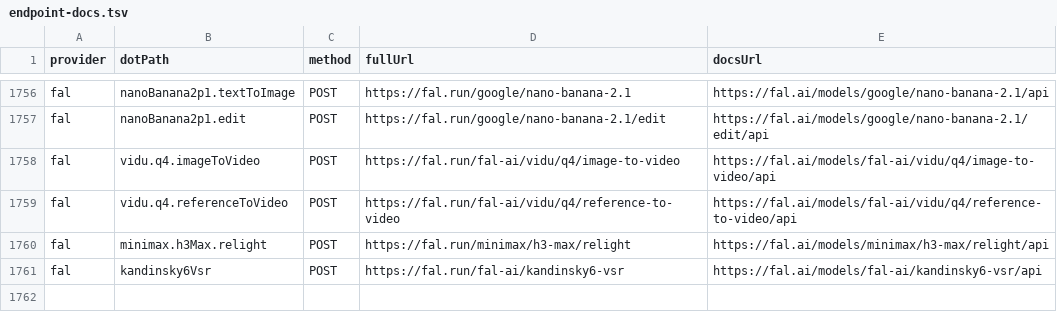
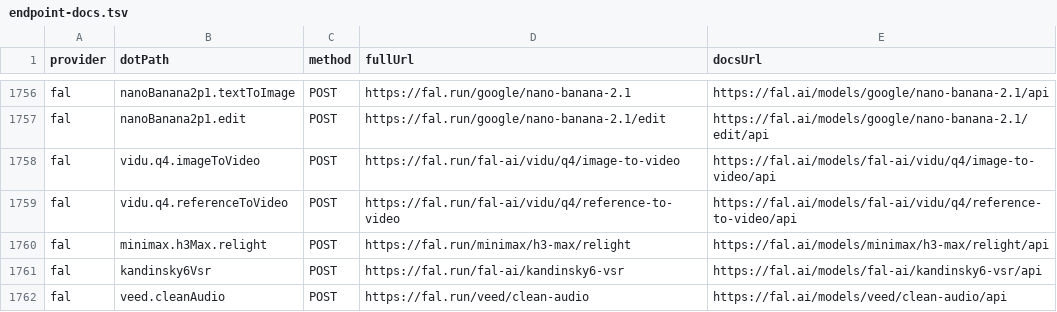
Before and after one commit to justintanner/apicity, a TSV file: scripts/endpoint-docs.tsv, drawn as a sheet; only a part is shown, gaps mark what is left out.

```diff
--- a/scripts/endpoint-docs.tsv
+++ b/scripts/endpoint-docs.tsv
@@ -1761 +1761,2 @@ fal	minimax.h3Max.relight	POST	https://fal.run/minimax/h3-max/relight	https://fa
 fal	kandinsky6Vsr	POST	https://fal.run/fal-ai/kandinsky6-vsr	https://fal.ai/models/fal-ai/kandinsky6-vsr/api
+fal	veed.cleanAudio	POST	https://fal.run/veed/clean-audio	https://fal.ai/models/veed/clean-audio/api
```
Also changed, not shown: scripts/endpoint-cost-tiers.tsv, 14 other files.
